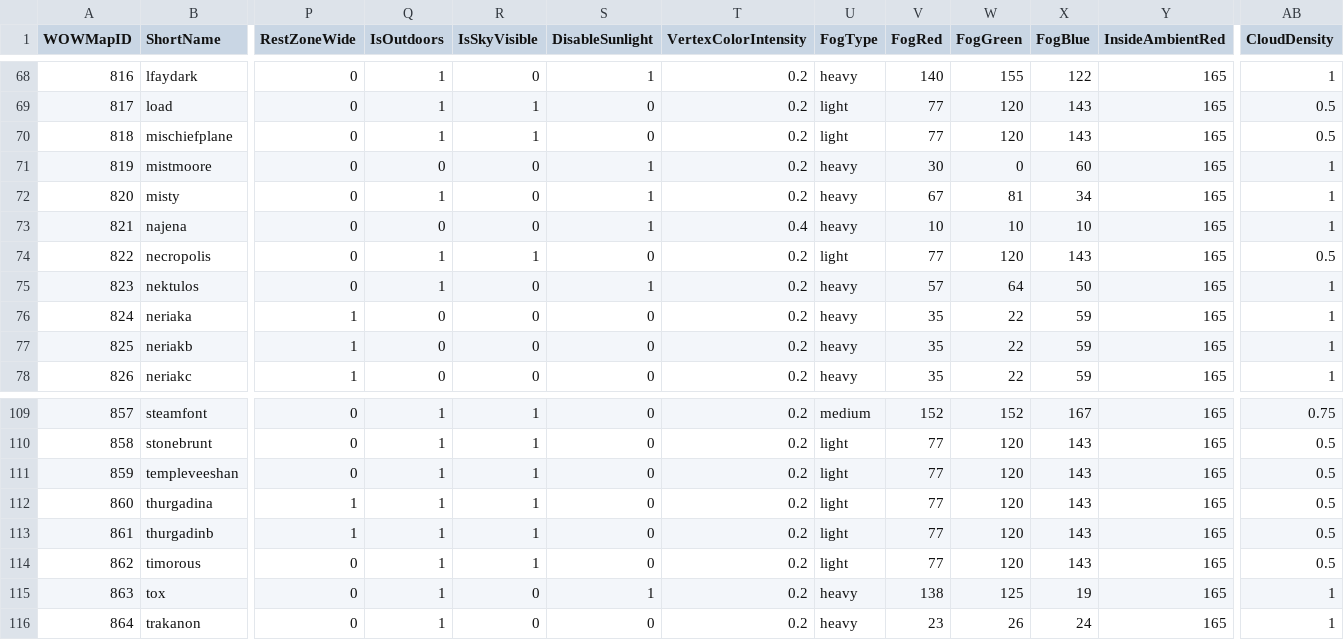
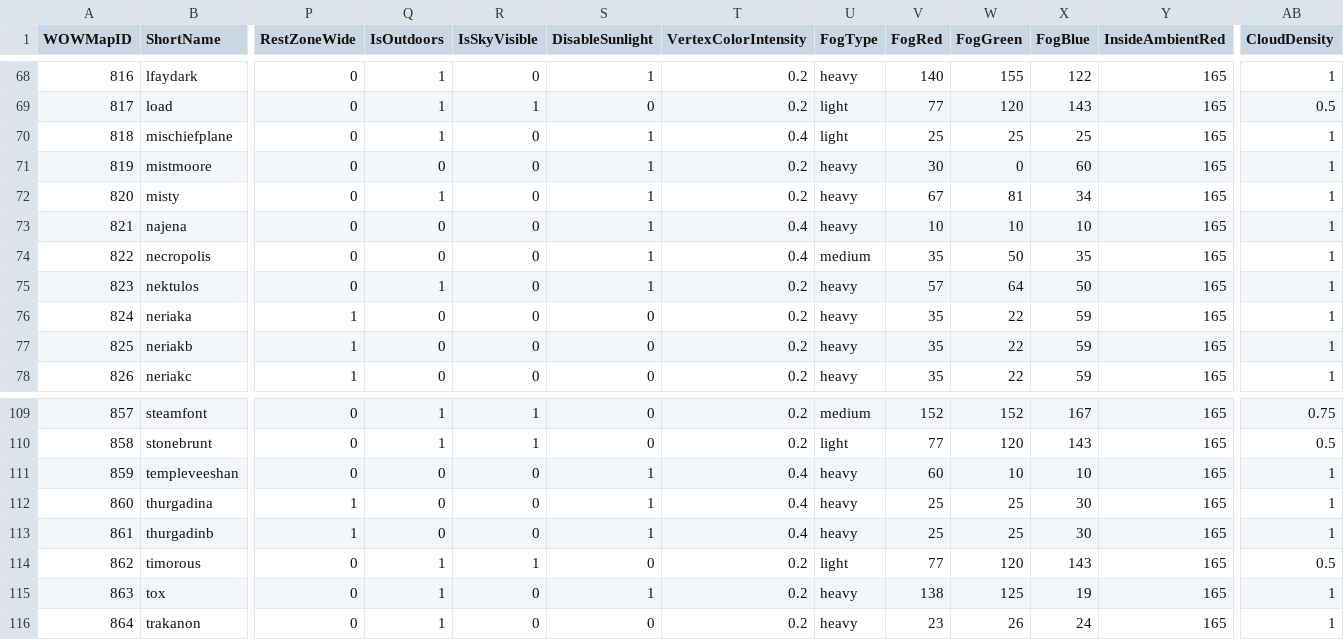
Before and after one commit to NathanHandley/EQWOWConverter, a CSV file: Assets/WorldData/ZoneProperties.csv, drawn as a sheet; only a part is shown, gaps mark what is left out; the diff covers the shown part only; the diff names each change by its address in the sheet, - before the commit and + after, or states it on an @@ line.

Commit message:
Add environment properties for Velious zones

```diff
--- a/Assets/WorldData/ZoneProperties.csv
+++ b/Assets/WorldData/ZoneProperties.csv
-R70 (IsSkyVisible): 1
+R70 (IsSkyVisible): 0
-S70 (DisableSunlight): 0
+S70 (DisableSunlight): 1
-T70 (VertexColorIntensity): 0.2
+T70 (VertexColorIntensity): 0.4
-V70 (FogRed): 77
+V70 (FogRed): 25
-W70 (FogGreen): 120
+W70 (FogGreen): 25
-X70 (FogBlue): 143
+X70 (FogBlue): 25
-AB70 (CloudDensity): 0.5
+AB70 (CloudDensity): 1
-Q74 (IsOutdoors): 1
+Q74 (IsOutdoors): 0
-R74 (IsSkyVisible): 1
+R74 (IsSkyVisible): 0
-S74 (DisableSunlight): 0
+S74 (DisableSunlight): 1
-T74 (VertexColorIntensity): 0.2
+T74 (VertexColorIntensity): 0.4
-U74 (FogType): light
+U74 (FogType): medium
-V74 (FogRed): 77
+V74 (FogRed): 35
-W74 (FogGreen): 120
+W74 (FogGreen): 50
-X74 (FogBlue): 143
+X74 (FogBlue): 35
-AB74 (CloudDensity): 0.5
+AB74 (CloudDensity): 1
-Q111:Q113 (IsOutdoors): 1
+Q111:Q113 (IsOutdoors): 0
-R111:R113 (IsSkyVisible): 1
+R111:R113 (IsSkyVisible): 0
-S111:S113 (DisableSunlight): 0
+S111:S113 (DisableSunlight): 1
-T111:T113 (VertexColorIntensity): 0.2
+T111:T113 (VertexColorIntensity): 0.4
-U111:U113 (FogType): light
+U111:U113 (FogType): heavy
-V111 (FogRed): 77
+V111 (FogRed): 60
-W111 (FogGreen): 120
+W111 (FogGreen): 10
-X111 (FogBlue): 143
+X111 (FogBlue): 10
-AB111:AB113 (CloudDensity): 0.5
+AB111:AB113 (CloudDensity): 1
-V112:V113 (FogRed): 77
+V112:V113 (FogRed): 25
-W112:W113 (FogGreen): 120
+W112:W113 (FogGreen): 25
-X112:X113 (FogBlue): 143
+X112:X113 (FogBlue): 30
```
Also changed, not shown: 103 edited cells elsewhere in this file.
